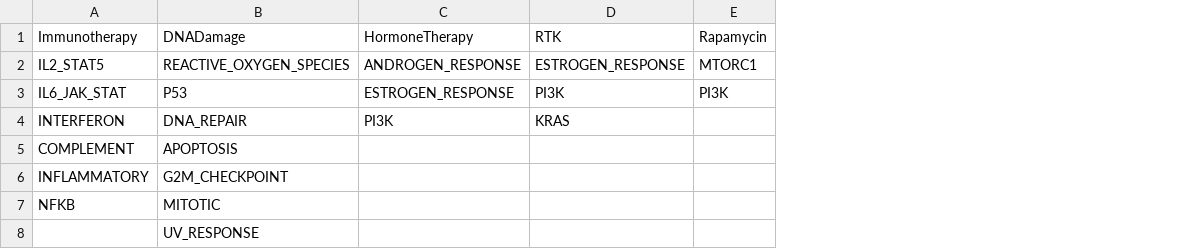
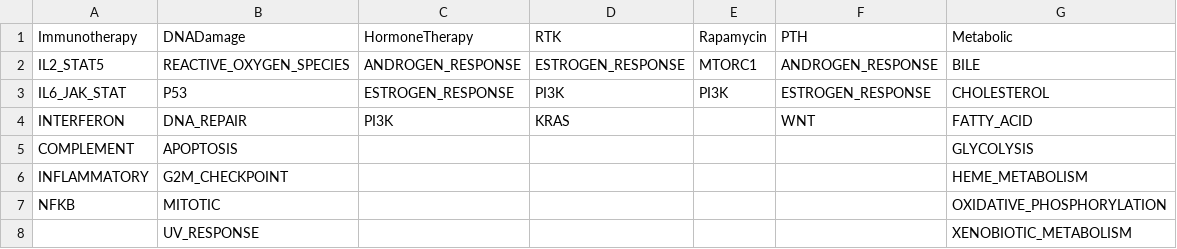
Before and after one commit to trinhan/DockerRepository, a CSV file: clinRep/annotFiles/PathwayList.csv, drawn as a sheet; the diff names each change by its address in the sheet, - before the commit and + after, or states it on an @@ line.

```diff
--- a/clinRep/annotFiles/PathwayList.csv
+++ b/clinRep/annotFiles/PathwayList.csv
+column F (PTH), rows 2-4: ANDROGEN_RESPONSE | ESTROGEN_RESPONSE | WNT
+column G (Metabolic), rows 2-8: BILE | CHOLESTEROL | FATTY_ACID | GLYCOLYSIS | HEME_METABOLISM | OXIDATIVE_PHOSPHORYLATION | XENOBIOTIC_METABOLISM
```
Also changed, not shown: 3 other files.
